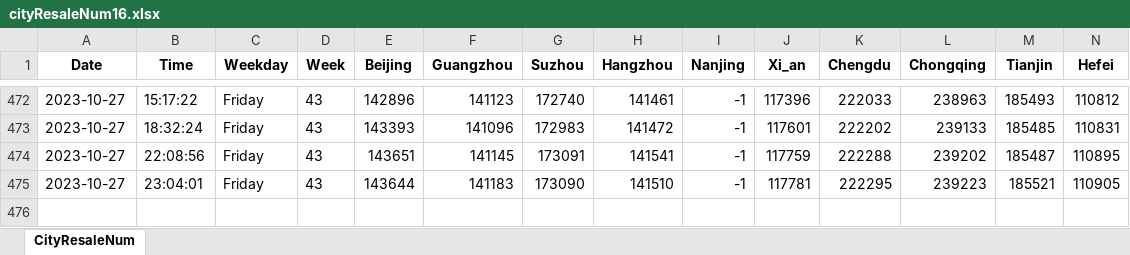
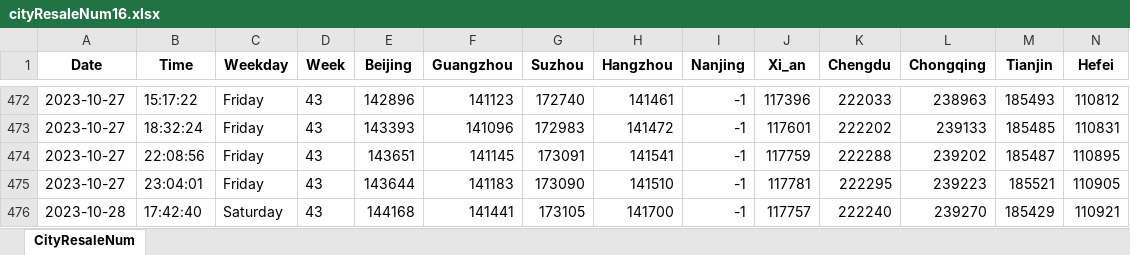
Before and after one commit to Pyrad/pyradnotes, an Excel workbook: source/RealEstate/cityResaleNum16.xlsx, sheet CityResaleNum, drawn as a sheet; only a part is shown, gaps mark what is left out; values as stored, in another font and other column widths than the file's, no borders; rows hold the shown columns only; the diff names each change by its address in the sheet, - before the commit and + after, or states it on an @@ line.

Commit message:
Realestate Update resale numbers 2023-10-28 17:42

```diff
--- a/source/RealEstate/cityResaleNum16.xlsx (sheet CityResaleNum)
+++ b/source/RealEstate/cityResaleNum16.xlsx (sheet CityResaleNum)
+row 476: 2023-10-28 | 17:42:40 | Saturday | 43 | 144168 | 141441 | 173105 | 141700 | -1 | 117757 | 222240 | 239270 | 185429 | 110921
```
Also changed, not shown: 1 other file.
